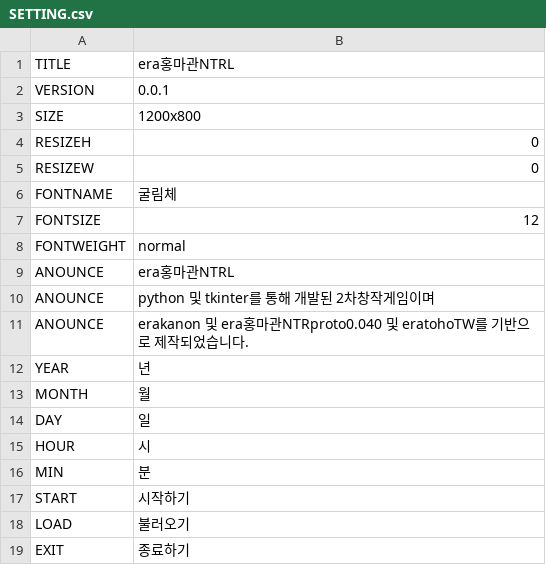
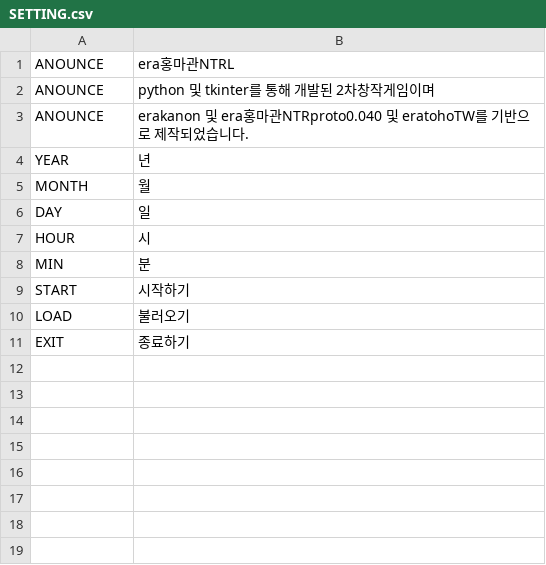
Before and after one commit to TrissElan/PYeratohoNTRL, a CSV file: DATA/SETTING.csv, drawn as a sheet; the diff names each change by its address in the sheet, - before the commit and + after, or states it on an @@ line.

Commit message:
modified:   DATA/SETTING.csv 	new file:   DATA/setting1.json 	new file:   DATA/setting2.json 	modified:   MODULE/CharacterModule.py 	modified:   MODULE/DisplayModule.py 	new file:   MODULE/PhaseModule.py 	modified:   MODULE/SystemModule.py 	modified:   main.py

```diff
--- a/DATA/SETTING.csv
+++ b/DATA/SETTING.csv
-row 1: TITLE | era홍마관NTRL
-row 2: VERSION | 0.0.1
-row 3: SIZE | 1200x800
-row 4: RESIZEH | 0
-row 5: RESIZEW | 0
-row 6: FONTNAME | 굴림체
-row 7: FONTSIZE | 12
-row 8: FONTWEIGHT | normal
```
Also changed, not shown: 7 other files.
